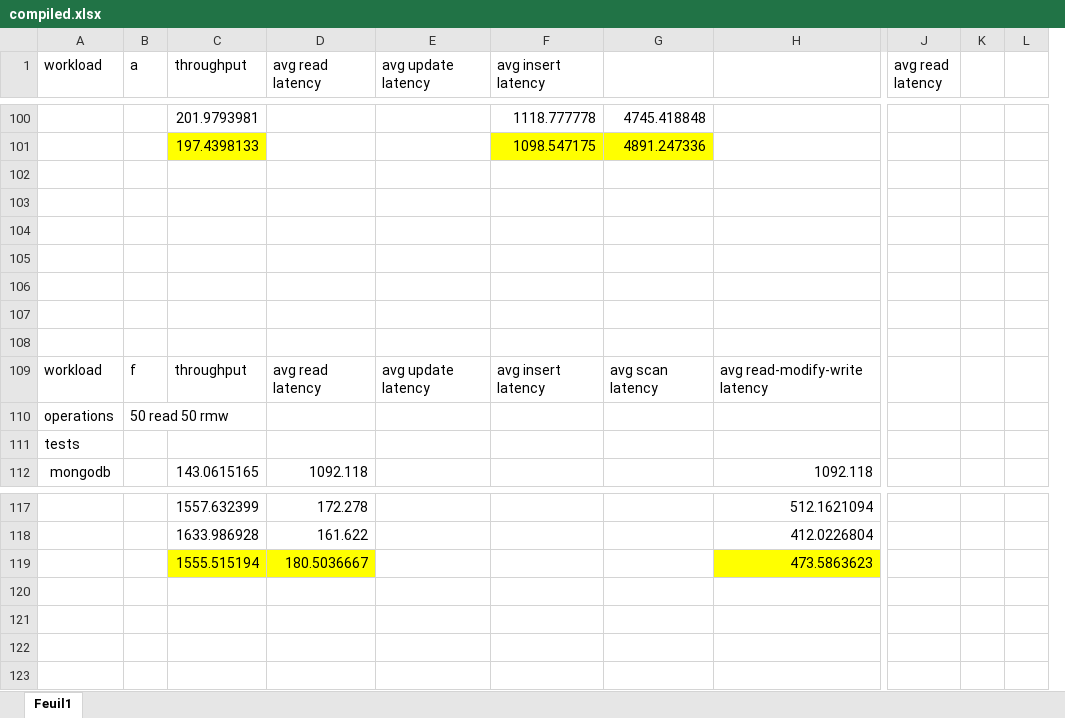
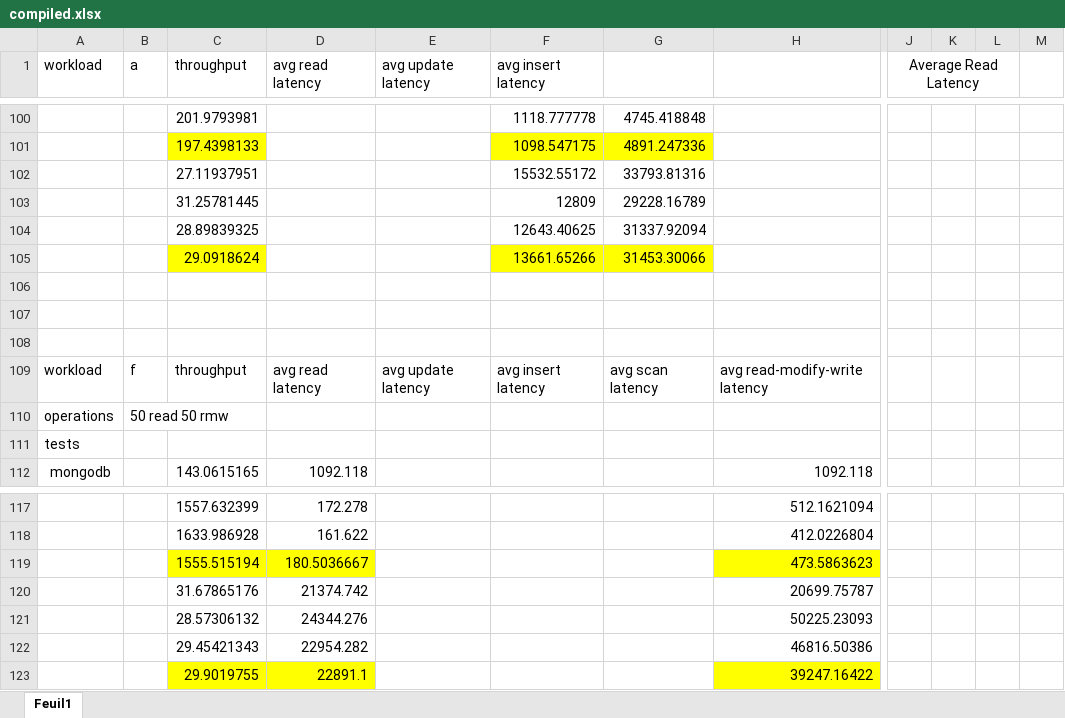
Before and after one commit to antoine-lombardo/log8430, an Excel workbook: report/results/compiled.xlsx, sheet Feuil1, drawn as a sheet; only a part is shown, gaps mark what is left out; values as stored, in another font and other column widths than the file's, no borders; charts and pictures not drawn; removed rows and columns are numbered as before the commit, all else as after; rows hold the shown columns only; the diff covers the shown part only; the diff names each change by its address in the sheet, - before the commit and + after, or states it on an @@ line.

```diff
--- a/report/results/compiled.xlsx (sheet Feuil1)
+++ b/report/results/compiled.xlsx (sheet Feuil1)
-column J (avg read latency), empty
-column L, empty
+column K, empty
+column L, empty
+column M, empty
-J1: (empty)
+J1: Average Read Latency
+J1:L1 merged
-row 102: (empty)
+row 102:  |  | 27.11937951 |  |  | 15532.55172 | 33793.81316
-row 103: (empty)
+row 103:  |  | 31.25781445 |  |  | 12809 | 29228.16789
-row 104: (empty)
+row 104:  |  | 28.89839325 |  |  | 12643.40625 | 31337.92094
-row 105: (empty)
+row 105:  |  | 29.0918624 |  |  | 13661.65266 | 31453.30066
-C105 fill: none
+C105 fill: #FFFF00
-F105:G105 fill: none
+F105:G105 fill: #FFFF00
+row 120:  |  | 31.67865176 | 21374.742 |  |  |  | 20699.75787
+row 121:  |  | 28.57306132 | 24344.276 |  |  |  | 50225.23093
+row 122:  |  | 29.45421343 | 22954.282 |  |  |  | 46816.50386
+row 123:  |  | 29.9019755 | 22891.1 |  |  |  | 39247.16422
```
Also changed, not shown: 18 added rows, 18 removed rows, 83 edited cells, cell formats and merged cells elsewhere in this sheet, charts or pictures, 3 other files.
